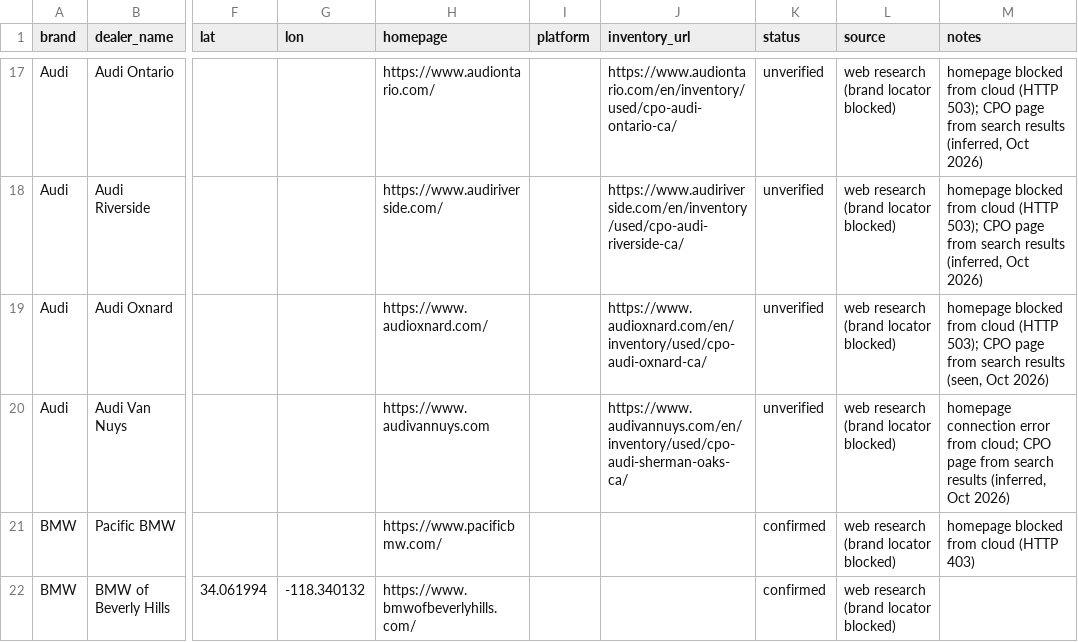
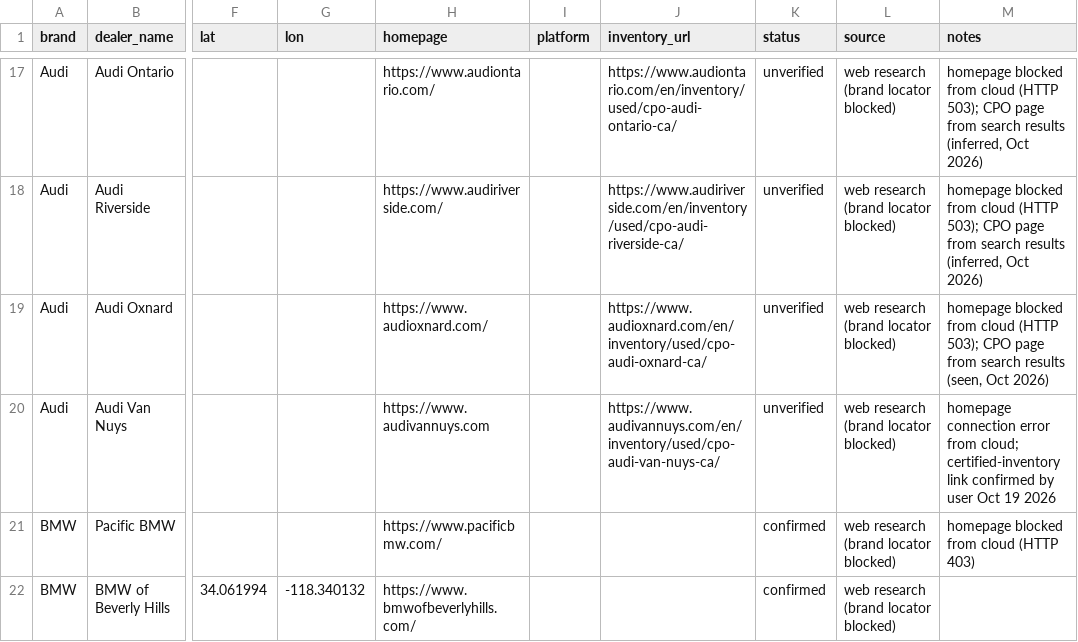
Before and after one commit to jhpdrbl/Car-finder-Ross, a CSV file: data/dealers_manual.csv, drawn as a sheet; only a part is shown, gaps mark what is left out; the diff names each change by its address in the sheet, - before the commit and + after, or states it on an @@ line.

```diff
--- a/data/dealers_manual.csv
+++ b/data/dealers_manual.csv
-J20 (inventory_url): https://www.audivannuys.com/en/inventory/used/cpo-audi-sherman-oaks-ca/
+J20 (inventory_url): https://www.audivannuys.com/en/inventory/used/cpo-audi-van-nuys-ca/
-M20 (notes): …from cloud; CPO page from search results (inferred, Oct 2026)
+M20 (notes): …from cloud; certified-inventory link confirmed by user Oct 19 2026
```
Also changed, not shown: data/dealers.csv, 1 other file.
